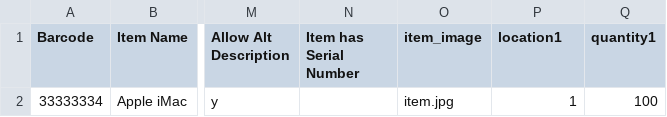
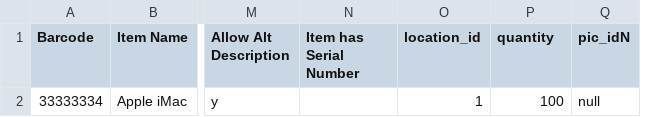
Before and after one commit to Nqabeni/opensourcepos, a CSV file: import_items.csv, drawn as a sheet; only a part is shown, gaps mark what is left out; removed rows and columns are numbered as before the commit, all else as after; the diff names each change by its address in the sheet, - before the commit and + after, or states it on an @@ line.

Commit message:
Add item attributes functionality (#68)

```diff
--- a/import_items.csv
+++ b/import_items.csv
-column O (item_image), row 2: item.jpg
+column Q (pic_idN), row 2: null
-O1: location1
+O1: location_id
-P1: quantity1
+P1: quantity
```
Also changed, not shown: 58 other files.
